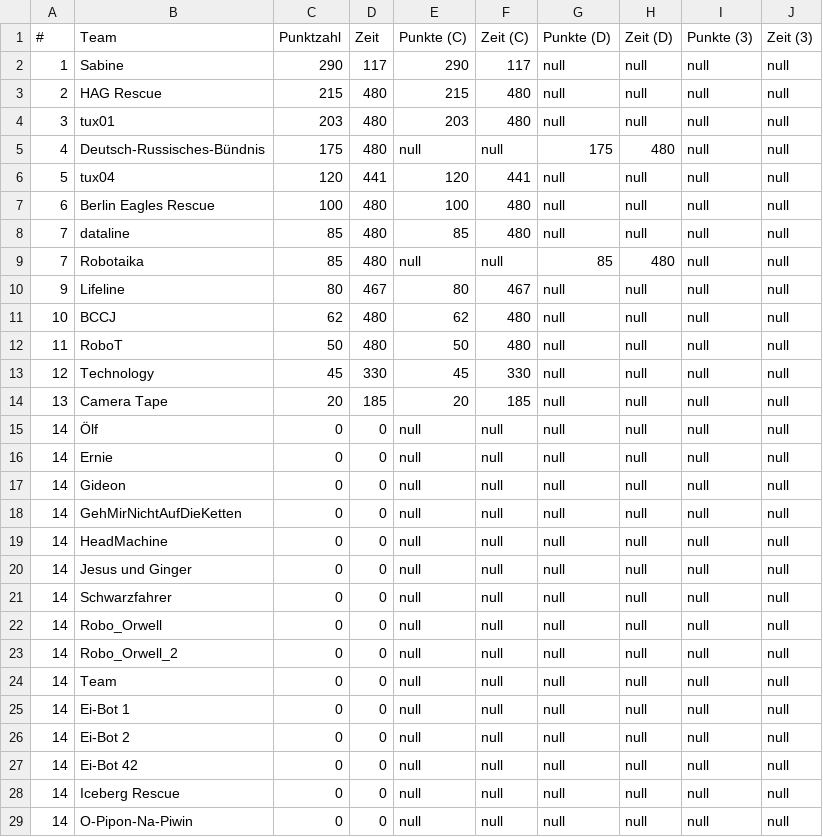
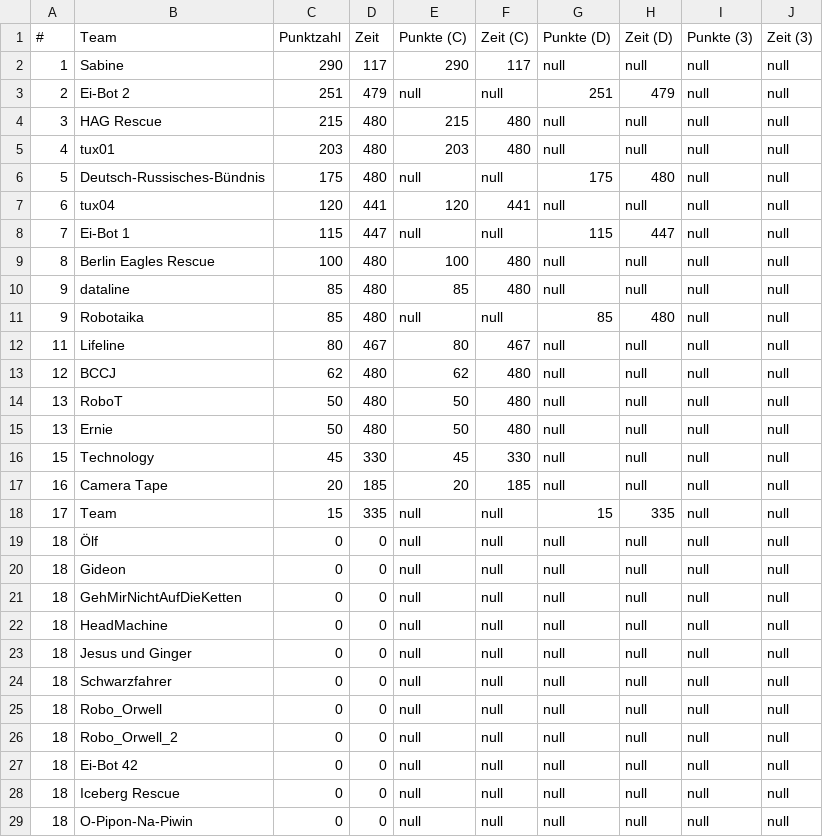
Before and after one commit to rcjberlin/evaluation, a CSV file: results/standingsLine.csv, drawn as a sheet; only a part is shown; the diff covers the shown part only.

```diff
--- a/results/standingsLine.csv
+++ b/results/standingsLine.csv
@@ -2,28 +2,28 @@
 "1";"Sabine";"290";"117";"290";"117";"null";"null";"null";"null"
-"2";"HAG Rescue";"215";"480";"215";"480";"null";"null";"null";"null"
-"3";"tux01";"203";"480";"203";"480";"null";"null";"null";"null"
-"4";"Deutsch-Russisches-Bündnis";"175";"480";"null";"null";"175";"480";"null";"null"
-"5";"tux04";"120";"441";"120";"441";"null";"null";"null";"null"
-"6";"Berlin Eagles Rescue";"100";"480";"100";"480";"null";"null";"null";"null"
-"7";"dataline";"85";"480";"85";"480";"null";"null";"null";"null"
-"7";"Robotaika";"85";"480";"null";"null";"85";"480";"null";"null"
-"9";"Lifeline";"80";"467";"80";"467";"null";"null";"null";"null"
-"10";"BCCJ";"62";"480";"62";"480";"null";"null";"null";"null"
-"11";"RoboT";"50";"480";"50";"480";"null";"null";"null";"null"
-"12";"Technology";"45";"330";"45";"330";"null";"null";"null";"null"
-"13";"Camera Tape";"20";"185";"20";"185";"null";"null";"null";"null"
-"14";"Ölf";"0";"0";"null";"null";"null";"null";"null";"null"
-"14";"Ernie";"0";"0";"null";"null";"null";"null";"null";"null"
-"14";"Gideon";"0";"0";"null";"null";"null";"null";"null";"null"
-"14";"GehMirNichtAufDieKetten";"0";"0";"null";"null";"null";"null";"null";"null"
-"14";"HeadMachine";"0";"0";"null";"null";"null";"null";"null";"null"
-"14";"Jesus und Ginger";"0";"0";"null";"null";"null";"null";"null";"null"
-"14";"Schwarzfahrer";"0";"0";"null";"null";"null";"null";"null";"null"
-"14";"Robo_Orwell";"0";"0";"null";"null";"null";"null";"null";"null"
-"14";"Robo_Orwell_2";"0";"0";"null";"null";"null";"null";"null";"null"
-"14";"Team";"0";"0";"null";"null";"null";"null";"null";"null"
-"14";"Ei-Bot 1";"0";"0";"null";"null";"null";"null";"null";"null"
-"14";"Ei-Bot 2";"0";"0";"null";"null";"null";"null";"null";"null"
-"14";"Ei-Bot 42";"0";"0";"null";"null";"null";"null";"null";"null"
-"14";"Iceberg Rescue";"0";"0";"null";"null";"null";"null";"null";"null"
-"14";"O-Pipon-Na-Piwin";"0";"0";"null";"null";"null";"null";"null";"null"
+"2";"Ei-Bot 2";"251";"479";"null";"null";"251";"479";"null";"null"
+"3";"HAG Rescue";"215";"480";"215";"480";"null";"null";"null";"null"
+"4";"tux01";"203";"480";"203";"480";"null";"null";"null";"null"
+"5";"Deutsch-Russisches-Bündnis";"175";"480";"null";"null";"175";"480";"null";"null"
+"6";"tux04";"120";"441";"120";"441";"null";"null";"null";"null"
+"7";"Ei-Bot 1";"115";"447";"null";"null";"115";"447";"null";"null"
+"8";"Berlin Eagles Rescue";"100";"480";"100";"480";"null";"null";"null";"null"
+"9";"dataline";"85";"480";"85";"480";"null";"null";"null";"null"
+"9";"Robotaika";"85";"480";"null";"null";"85";"480";"null";"null"
+"11";"Lifeline";"80";"467";"80";"467";"null";"null";"null";"null"
+"12";"BCCJ";"62";"480";"62";"480";"null";"null";"null";"null"
+"13";"RoboT";"50";"480";"50";"480";"null";"null";"null";"null"
+"13";"Ernie";"50";"480";"50";"480";"null";"null";"null";"null"
+"15";"Technology";"45";"330";"45";"330";"null";"null";"null";"null"
+"16";"Camera Tape";"20";"185";"20";"185";"null";"null";"null";"null"
+"17";"Team";"15";"335";"null";"null";"15";"335";"null";"null"
+"18";"Ölf";"0";"0";"null";"null";"null";"null";"null";"null"
+"18";"Gideon";"0";"0";"null";"null";"null";"null";"null";"null"
+"18";"GehMirNichtAufDieKetten";"0";"0";"null";"null";"null";"null";"null";"null"
+"18";"HeadMachine";"0";"0";"null";"null";"null";"null";"null";"null"
+"18";"Jesus und Ginger";"0";"0";"null";"null";"null";"null";"null";"null"
+"18";"Schwarzfahrer";"0";"0";"null";"null";"null";"null";"null";"null"
+"18";"Robo_Orwell";"0";"0";"null";"null";"null";"null";"null";"null"
+"18";"Robo_Orwell_2";"0";"0";"null";"null";"null";"null";"null";"null"
+"18";"Ei-Bot 42";"0";"0";"null";"null";"null";"null";"null";"null"
+"18";"Iceberg Rescue";"0";"0";"null";"null";"null";"null";"null";"null"
+"18";"O-Pipon-Na-Piwin";"0";"0";"null";"null";"null";"null";"null";"null"
```
Also changed, not shown: 4 edited cells elsewhere in this file, results/standingsEntry.csv, 3 other files.
